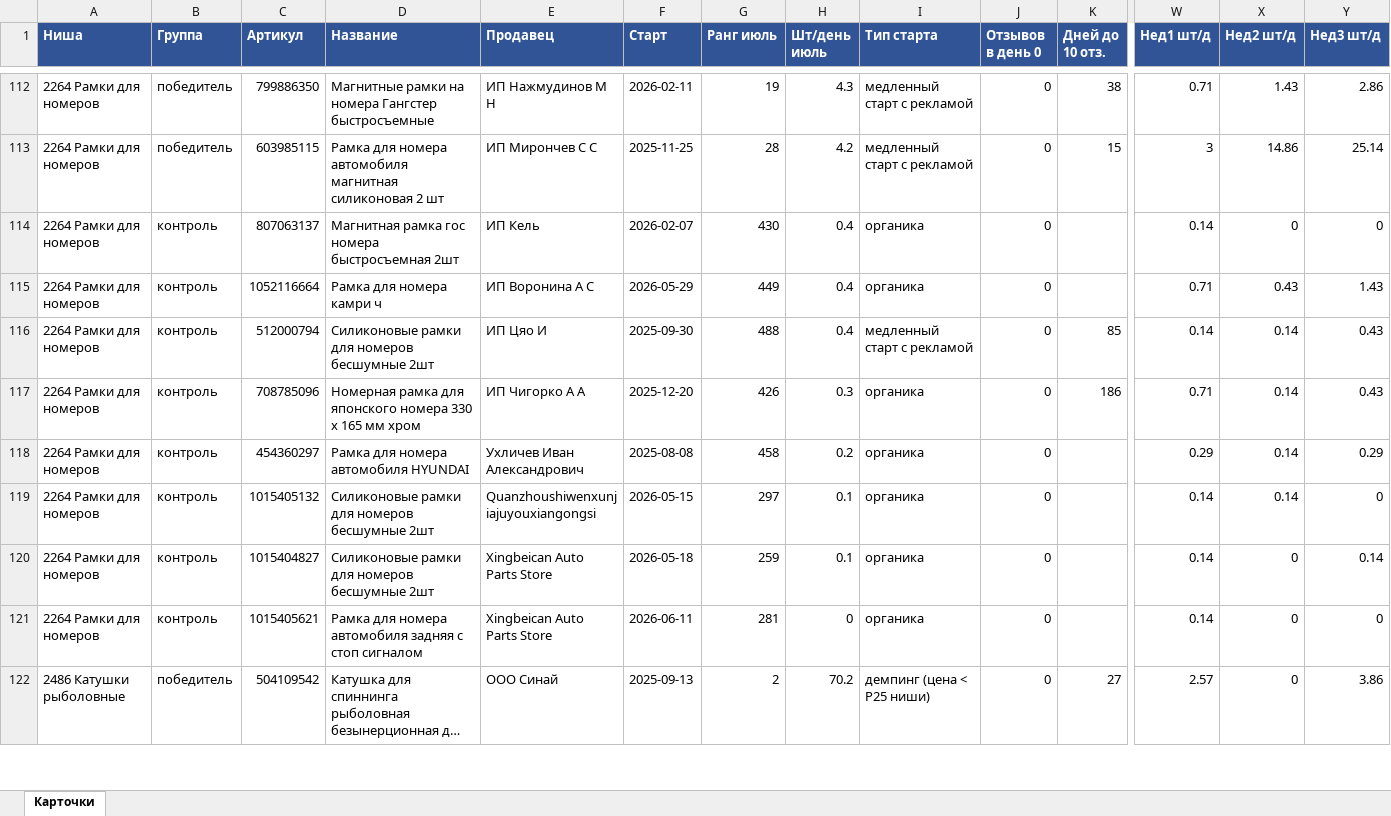
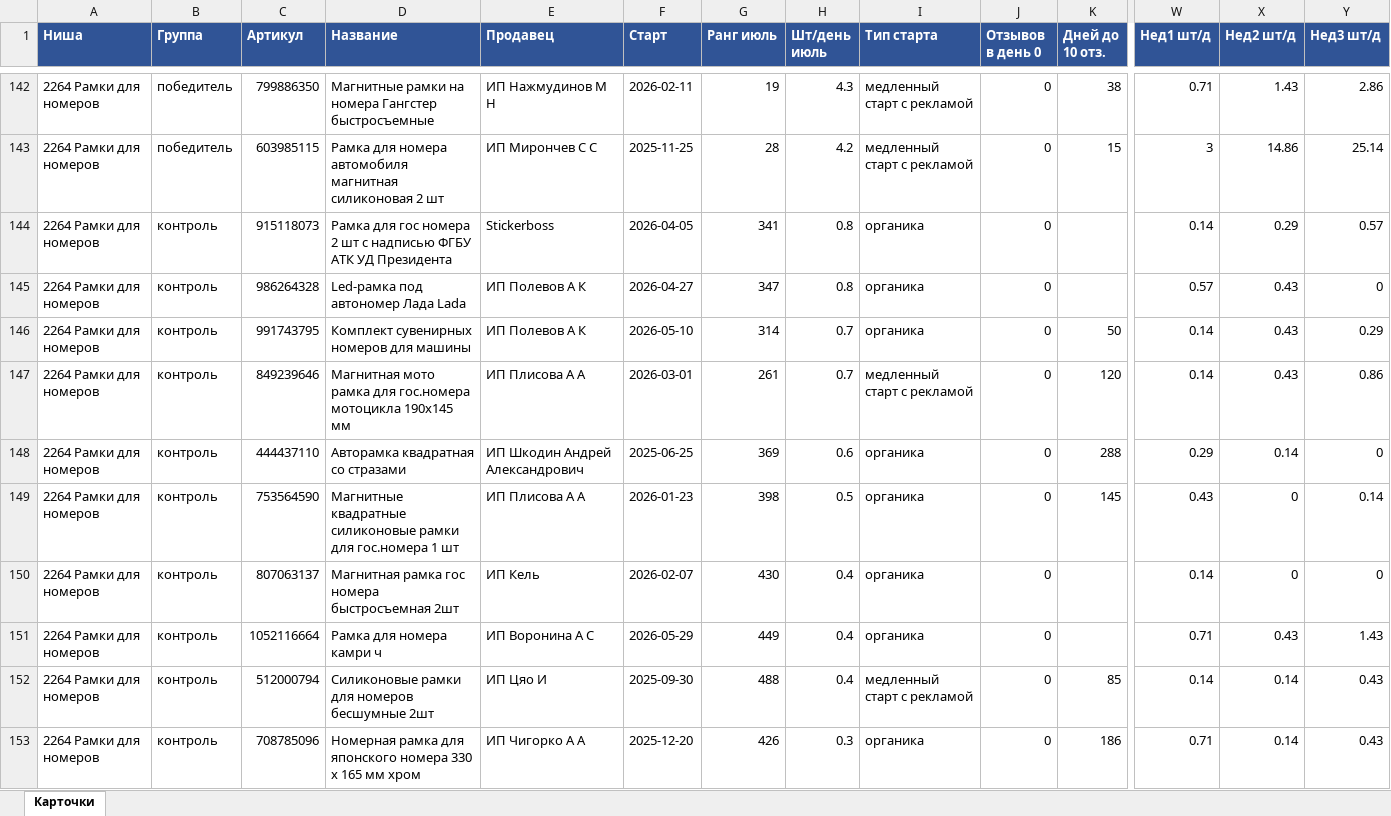
Before and after one commit to PetrosyanQA/wb-project, an Excel workbook: reports/launch_patterns_2026-10-08.xlsx, sheet Карточки, drawn as a sheet; only a part is shown, gaps mark what is left out; the shorter side is filled out with more unchanged rows; long unchanged cells end in …; values as stored, in another font and other column widths than the file's, no borders; rows hold the shown columns only; the diff covers the shown part only; the diff names each change by its address in the sheet, - before the commit and + after, or states it on an @@ line.

```diff
--- a/reports/launch_patterns_2026-10-08.xlsx (sheet Карточки)
+++ b/reports/launch_patterns_2026-10-08.xlsx (sheet Карточки)
+row 144: 2264 Рамки для номеров | контроль | 915118073 | Рамка для гос номера 2 шт с надписью ФГБУ АТК УД Президента | Stickerboss | 2026-04-05 | 341 | 0.8 | органика | 0 |  | 0.14 | 0.29 | 0.57
+row 145: 2264 Рамки для номеров | контроль | 986264328 | Led-рамка под автономер Лада Lada | ИП Полевов А К | 2026-04-27 | 347 | 0.8 | органика | 0 |  | 0.57 | 0.43 | 0
+row 146: 2264 Рамки для номеров | контроль | 991743795 | Комплект сувенирных номеров для машины | ИП Полевов А К | 2026-05-10 | 314 | 0.7 | органика | 0 | 50 | 0.14 | 0.43 | 0.29
+row 147: 2264 Рамки для номеров | контроль | 849239646 | Магнитная мото рамка для гос.номера мотоцикла 190х145 мм | ИП Плисова А А | 2026-03-01 | 261 | 0.7 | медленный старт с рекламой | 0 | 120 | 0.14 | 0.43 | 0.86
+row 148: 2264 Рамки для номеров | контроль | 444437110 | Авторамка квадратная со стразами | ИП Шкодин Андрей Александрович | 2025-06-25 | 369 | 0.6 | органика | 0 | 288 | 0.29 | 0.14 | 0
+row 149: 2264 Рамки для номеров | контроль | 753564590 | Магнитные квадратные силиконовые рамки для гос.номера 1 шт | ИП Плисова А А | 2026-01-23 | 398 | 0.5 | органика | 0 | 145 | 0.43 | 0 | 0.14
```
Also changed, not shown: 36 added rows elsewhere in this sheet, 32 other files.
